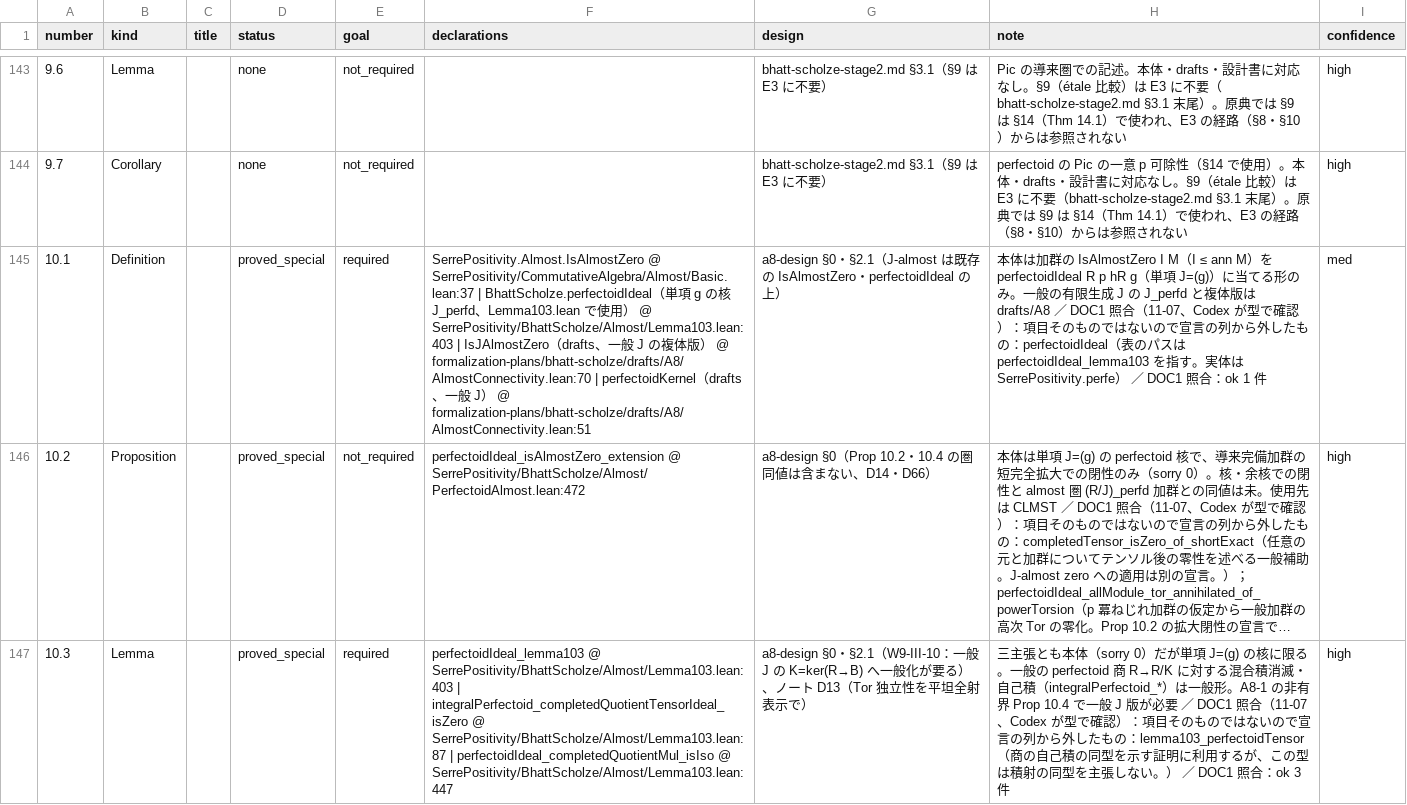
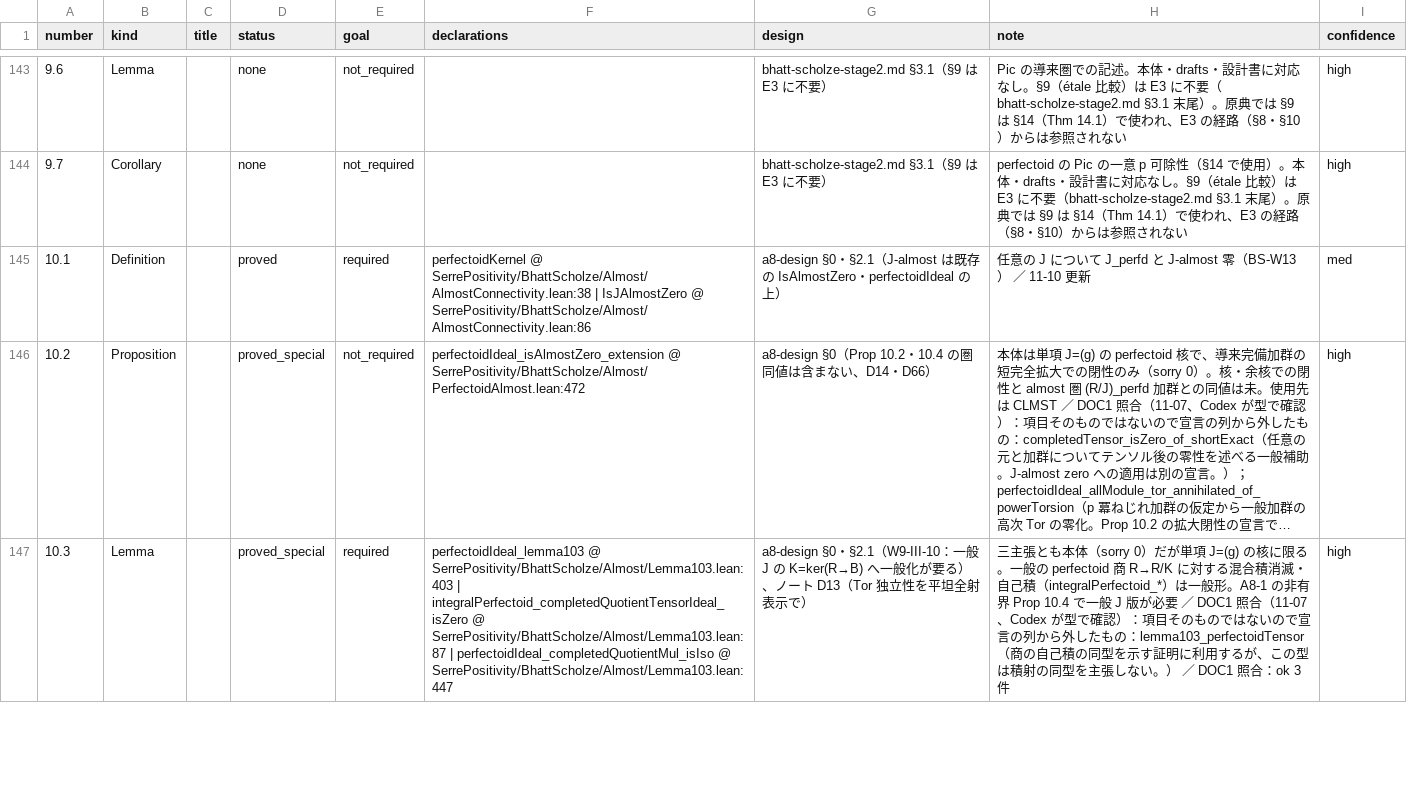
Before and after one commit to unaoya/SerrePositivity, a CSV file: research/bs-coverage/items.csv, drawn as a sheet; only a part is shown, gaps mark what is left out; long unchanged cells end in …; the diff covers the shown part only; the diff names each change by its address in the sheet, - before the commit and + after, or states it on an @@ line.

```diff
--- a/research/bs-coverage/items.csv
+++ b/research/bs-coverage/items.csv
-D145 (status): proved_special
+D145 (status): proved
-F145 (declarations): SerrePositivity.Almost.IsAlmostZero @ SerrePositivity/CommutativeAlgebra/Almost/Basic.lean:37 | BhattScholze.perfectoidIdeal（単項 g の核 J_perfd、Lemma103.lean で使用） @ SerrePositivity/BhattScholze/Almost/Lemma103.lean:403 | IsJAlmostZero（drafts、一般 J の複体版） @ formalization-plans/bhatt-scholze/drafts/A8/AlmostConnectivity.lean:70 | perfectoidKernel（drafts、一般 J） @ formalization-plans/bhatt-scholze/drafts/A8/AlmostConnectivity.lean:51
+F145 (declarations): perfectoidKernel @ SerrePositivity/BhattScholze/Almost/AlmostConnectivity.lean:38 | IsJAlmostZero @ SerrePositivity/BhattScholze/Almost/AlmostConnectivity.lean:86
-H145 (note): 本体は加群の IsAlmostZero I M（I ≤ ann M）を perfectoidIdeal R p hR g（単項 J=(g)）に当てる形のみ。一般の有限生成 J の J_perfd と複体版は drafts/A8 ／ DOC1 照合（11-07、Codex が型で確認）：項目そのものではないので宣言の列から外したもの：perfectoidIdeal（表のパスは perfectoidIdeal_lemma103 を指す。実体は SerrePositivity.perfe） ／ DOC1 照合：ok 1 件
+H145 (note): 任意の J について J_perfd と J-almost 零（BS-W13） ／ 11-10 更新
```
Also changed, not shown: 44 edited cells elsewhere in this file, 1 other file.
